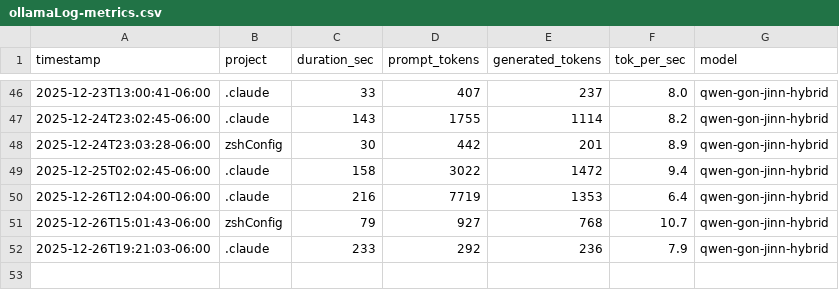
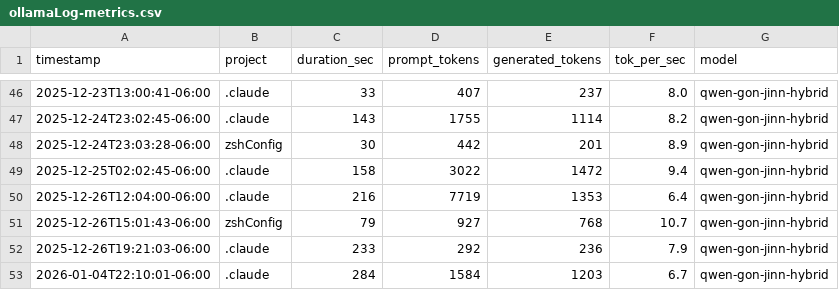
Before and after one commit to jaded423/claudeGlobal, a CSV file: logs/ollamaLog-metrics.csv, drawn as a sheet; only a part is shown, gaps mark what is left out; the diff names each change by its address in the sheet, - before the commit and + after, or states it on an @@ line.

```diff
--- a/logs/ollamaLog-metrics.csv
+++ b/logs/ollamaLog-metrics.csv
+row 53: 2026-01-04T22:10:01-06:00 | .claude | 284 | 1584 | 1203 | 6.7 | qwen-gon-jinn-hybrid
```
Also changed, not shown: 3 other files.
